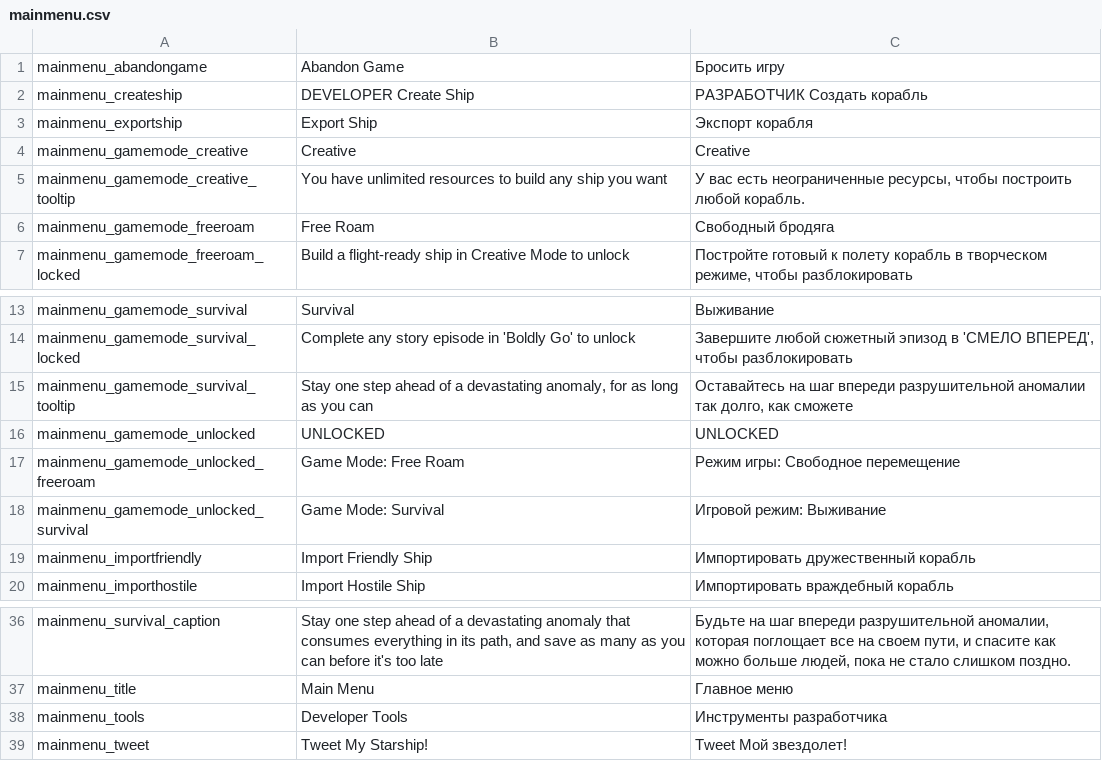
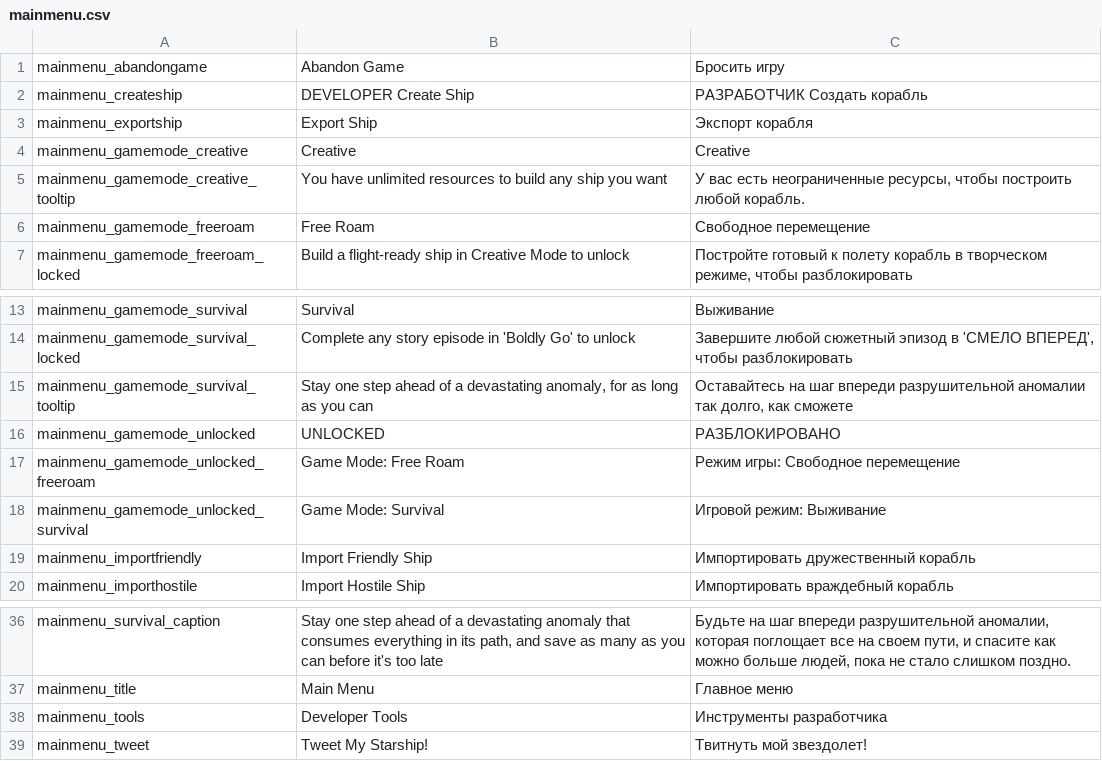
Before and after one commit to skoniks/last-starship-split, a CSV file: language/mainmenu.csv, drawn as a sheet; only a part is shown, gaps mark what is left out.

Commit message:
Update translations

```diff
--- a/language/mainmenu.csv
+++ b/language/mainmenu.csv
@@ -5,3 +5,3 @@ mainmenu_gamemode_creative | Creative | Creative
 mainmenu_gamemode_creative_tooltip | You have unlimited resources to build any ship you want | У вас есть неограниченные ресурсы, чтобы построить любой корабль.
-mainmenu_gamemode_freeroam | Free Roam | Свободный бродяга
+mainmenu_gamemode_freeroam | Free Roam | Свободное перемещение
 mainmenu_gamemode_freeroam_locked | Build a flight-ready ship in Creative Mode to unlock | Постройте готовый к полету корабль в творческом режиме, чтобы разблокировать
@@ -15,3 +15,3 @@ mainmenu_gamemode_survival_locked | Complete any story episode in 'Boldly Go' to
 mainmenu_gamemode_survival_tooltip | Stay one step ahead of a devastating anomaly, for as long as you can | Оставайтесь на шаг впереди разрушительной аномалии так долго, как сможете
-mainmenu_gamemode_unlocked | UNLOCKED | UNLOCKED
+mainmenu_gamemode_unlocked | UNLOCKED | РАЗБЛОКИРОВАНО
 mainmenu_gamemode_unlocked_freeroam | Game Mode: Free Roam | Режим игры: Свободное перемещение
@@ -38,2 +38,2 @@ mainmenu_title | Main Menu | Главное меню
 mainmenu_tools | Developer Tools | Инструменты разработчика
-mainmenu_tweet | Tweet My Starship! | Tweet Мой звездолет!
+mainmenu_tweet | Tweet My Starship! | Твитнуть мой звездолет!
```
Also changed, not shown: language/_short.csv, language/alert.csv, 6 other files.
